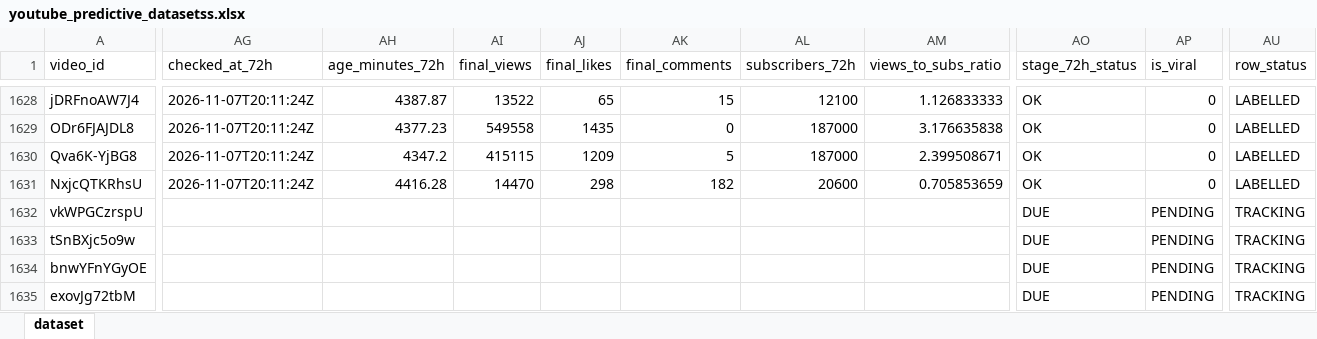
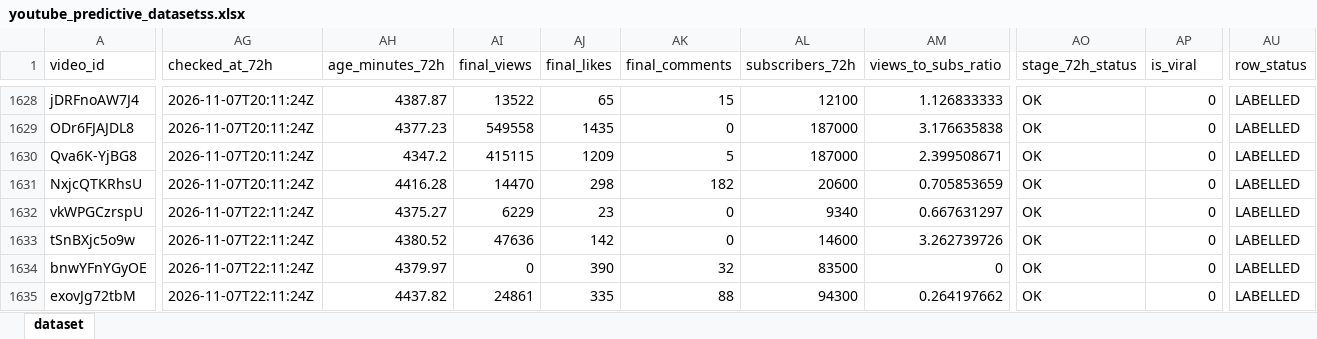
Before and after one commit to stamatis02/Bachelor-Thesislast, an Excel workbook: youtube_predictive_datasetss.xlsx, sheet dataset, drawn as a sheet; only a part is shown, gaps mark what is left out; values as stored, in another font and other column widths than the file's, no borders; the diff covers the shown part only; the diff names each change by its address in the sheet, - before the commit and + after, or states it on an @@ line.

```diff
--- a/youtube_predictive_datasetss.xlsx (sheet dataset)
+++ b/youtube_predictive_datasetss.xlsx (sheet dataset)
-AG1632:AG1635 (checked_at_72h): (empty)
+AG1632:AG1635 (checked_at_72h): 2026-11-07T22:11:24Z
-AH1632 (age_minutes_72h): (empty)
+AH1632 (age_minutes_72h): 4375.27
-AI1632 (final_views): (empty)
+AI1632 (final_views): 6229
-AJ1632 (final_likes): (empty)
+AJ1632 (final_likes): 23
-AK1632:AK1633 (final_comments): (empty)
+AK1632:AK1633 (final_comments): 0
-AL1632 (subscribers_72h): (empty)
+AL1632 (subscribers_72h): 9340
-AM1632 (views_to_subs_ratio): (empty)
+AM1632 (views_to_subs_ratio): 0.667631297
-AO1632:AO1635 (stage_72h_status): DUE
+AO1632:AO1635 (stage_72h_status): OK
-AP1632:AP1635 (is_viral): PENDING
+AP1632:AP1635 (is_viral): 0
-AU1632:AU1635 (row_status): TRACKING
+AU1632:AU1635 (row_status): LABELLED
-AH1633 (age_minutes_72h): (empty)
+AH1633 (age_minutes_72h): 4380.52
-AI1633 (final_views): (empty)
+AI1633 (final_views): 47636
-AJ1633 (final_likes): (empty)
+AJ1633 (final_likes): 142
-AL1633 (subscribers_72h): (empty)
+AL1633 (subscribers_72h): 14600
-AM1633 (views_to_subs_ratio): (empty)
+AM1633 (views_to_subs_ratio): 3.262739726
-AH1634 (age_minutes_72h): (empty)
+AH1634 (age_minutes_72h): 4379.97
-AI1634 (final_views): (empty)
+AI1634 (final_views): 0
-AJ1634 (final_likes): (empty)
+AJ1634 (final_likes): 390
-AK1634 (final_comments): (empty)
+AK1634 (final_comments): 32
-AL1634 (subscribers_72h): (empty)
+AL1634 (subscribers_72h): 83500
-AM1634 (views_to_subs_ratio): (empty)
+AM1634 (views_to_subs_ratio): 0
-AH1635 (age_minutes_72h): (empty)
+AH1635 (age_minutes_72h): 4437.82
-AI1635 (final_views): (empty)
+AI1635 (final_views): 24861
-AJ1635 (final_likes): (empty)
+AJ1635 (final_likes): 335
-AK1635 (final_comments): (empty)
+AK1635 (final_comments): 88
-AL1635 (subscribers_72h): (empty)
+AL1635 (subscribers_72h): 94300
-AM1635 (views_to_subs_ratio): (empty)
+AM1635 (views_to_subs_ratio): 0.264197662
```
Also changed, not shown: 6 added rows and 456 edited cells elsewhere in this sheet, 5 other files.
